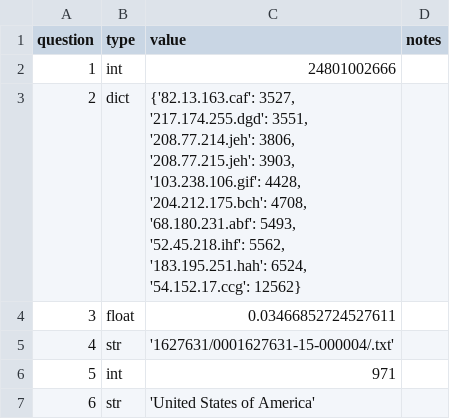
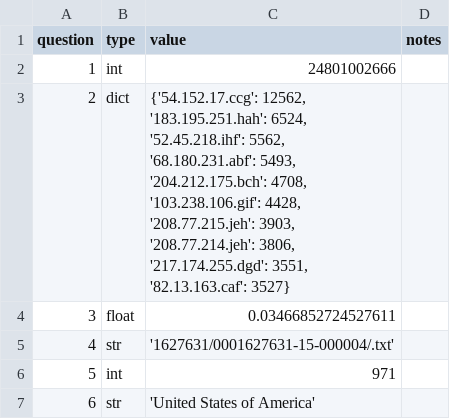
Before and after one commit to cs320-wisc/s22, a CSV file: p5/p5-key.csv, drawn as a sheet; only a part is shown; ↵ is a line break in a cell; the diff covers the shown part only; the diff names each change by its address in the sheet, - before the commit and + after, or states it on an @@ line.

```diff
--- a/p5/p5-key.csv
+++ b/p5/p5-key.csv
-C3 (value): {'82.13.163.caf': 3527, ↵ '217.174.255.dgd': 3551, ↵ '208.77.214.jeh': 3806, ↵ '208.77.215.jeh': 3903, ↵ '103.238.106.gif': 4428, ↵ '204.212.175.bch': 4708, ↵ '68.180.231.abf': 5493, ↵ '52.45.218.ihf': 5562, ↵ '183.195.251.hah': 6524, ↵ '54.152.17.ccg': 12562}
+C3 (value): {'54.152.17.ccg': 12562, ↵ '183.195.251.hah': 6524, ↵ '52.45.218.ihf': 5562, ↵ '68.180.231.abf': 5493, ↵ '204.212.175.bch': 4708, ↵ '103.238.106.gif': 4428, ↵ '208.77.215.jeh': 3903, ↵ '208.77.214.jeh': 3806, ↵ '217.174.255.dgd': 3551, ↵ '82.13.163.caf': 3527}
```
Also changed, not shown: 4 added rows, 1 removed row, 3 edited cells and row numbers in column A elsewhere in this file, 3 other files.
